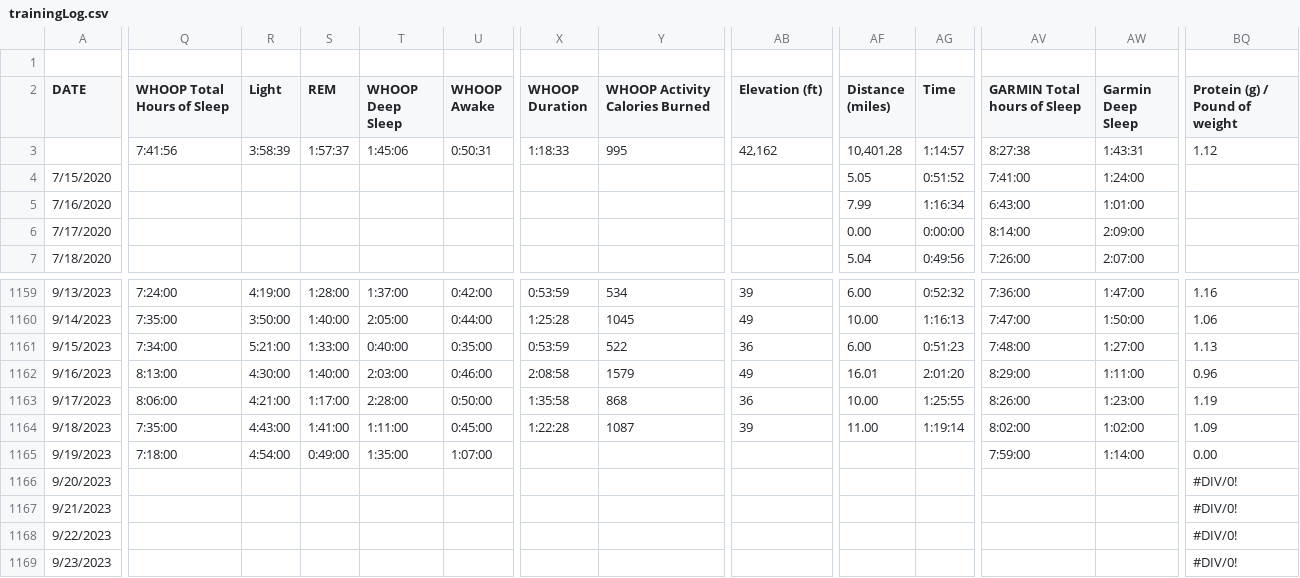
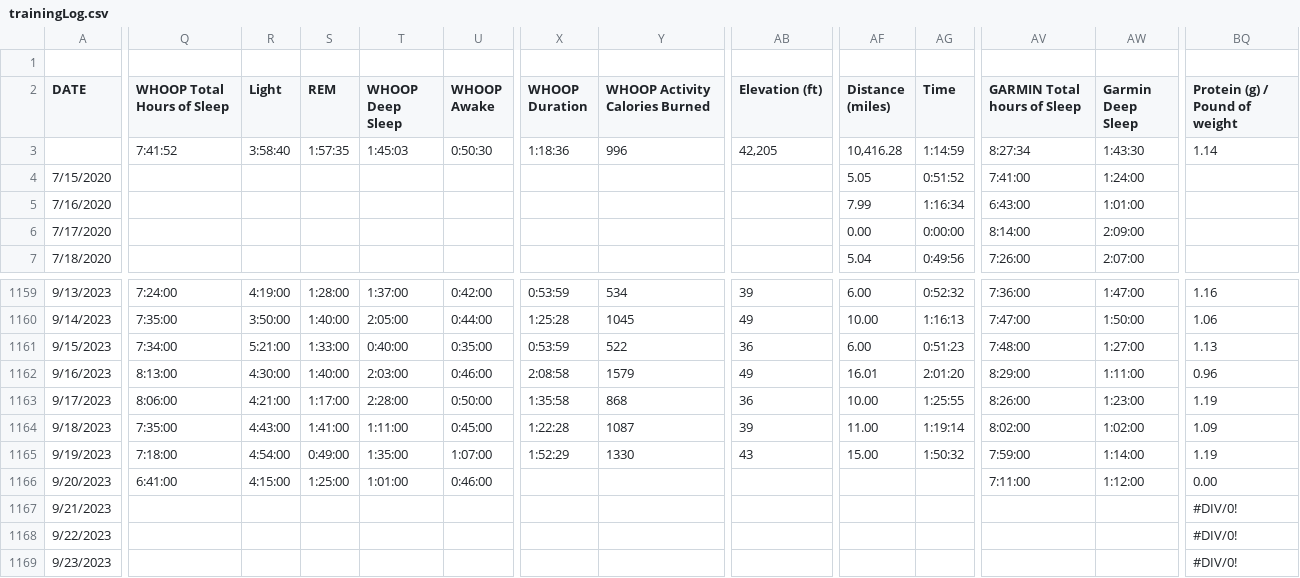
Before and after one commit to ptsouth97/traininglogWebserver, a CSV file: trainingLog.csv, drawn as a sheet; only a part is shown, gaps mark what is left out; the diff covers the shown part only; the diff names each change by its address in the sheet, - before the commit and + after, or states it on an @@ line.

```diff
--- a/trainingLog.csv
+++ b/trainingLog.csv
-Q3 (WHOOP Total Hours of Sleep): 7:41:56
+Q3 (WHOOP Total Hours of Sleep): 7:41:52
-R3 (Light): 3:58:39
+R3 (Light): 3:58:40
-S3 (REM): 1:57:37
+S3 (REM): 1:57:35
-T3 (WHOOP Deep Sleep): 1:45:06
+T3 (WHOOP Deep Sleep): 1:45:03
-U3 (WHOOP Awake): 0:50:31
+U3 (WHOOP Awake): 0:50:30
-X3 (WHOOP Duration): 1:18:33
+X3 (WHOOP Duration): 1:18:36
-Y3 (WHOOP Activity Calories Burned): 995
+Y3 (WHOOP Activity Calories Burned): 996
-AB3 (Elevation (ft)): 42,162
+AB3 (Elevation (ft)): 42,205
-AF3 (Distance (miles)): 10,401.28
+AF3 (Distance (miles)): 10,416.28
-AG3 (Time): 1:14:57
+AG3 (Time): 1:14:59
-AV3 (GARMIN Total hours of Sleep): 8:27:38
+AV3 (GARMIN Total hours of Sleep): 8:27:34
-AW3 (Garmin Deep Sleep): 1:43:31
+AW3 (Garmin Deep Sleep): 1:43:30
-BQ3 (Protein (g) / Pound of weight): 1.12
+BQ3 (Protein (g) / Pound of weight): 1.14
-X1165 (WHOOP Duration): (empty)
+X1165 (WHOOP Duration): 1:52:29
-Y1165 (WHOOP Activity Calories Burned): (empty)
+Y1165 (WHOOP Activity Calories Burned): 1330
-AB1165 (Elevation (ft)): (empty)
+AB1165 (Elevation (ft)): 43
-AF1165 (Distance (miles)): (empty)
+AF1165 (Distance (miles)): 15.00
-AG1165 (Time): (empty)
+AG1165 (Time): 1:50:32
-BQ1165 (Protein (g) / Pound of weight): 0.00
+BQ1165 (Protein (g) / Pound of weight): 1.19
-Q1166 (WHOOP Total Hours of Sleep): (empty)
+Q1166 (WHOOP Total Hours of Sleep): 6:41:00
-R1166 (Light): (empty)
+R1166 (Light): 4:15:00
-S1166 (REM): (empty)
+S1166 (REM): 1:25:00
-T1166 (WHOOP Deep Sleep): (empty)
+T1166 (WHOOP Deep Sleep): 1:01:00
-U1166 (WHOOP Awake): (empty)
+U1166 (WHOOP Awake): 0:46:00
-AV1166 (GARMIN Total hours of Sleep): (empty)
+AV1166 (GARMIN Total hours of Sleep): 7:11:00
-AW1166 (Garmin Deep Sleep): (empty)
+AW1166 (Garmin Deep Sleep): 1:12:00
-BQ1166 (Protein (g) / Pound of weight): #DIV/0!
+BQ1166 (Protein (g) / Pound of weight): 0.00
```
Also changed, not shown: 60 edited cells elsewhere in this file, 6 other files.
